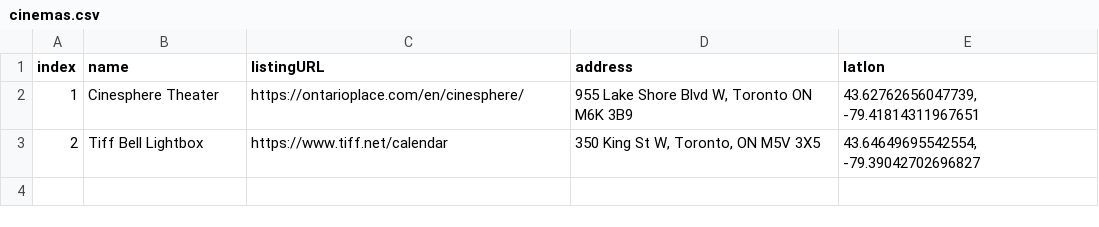
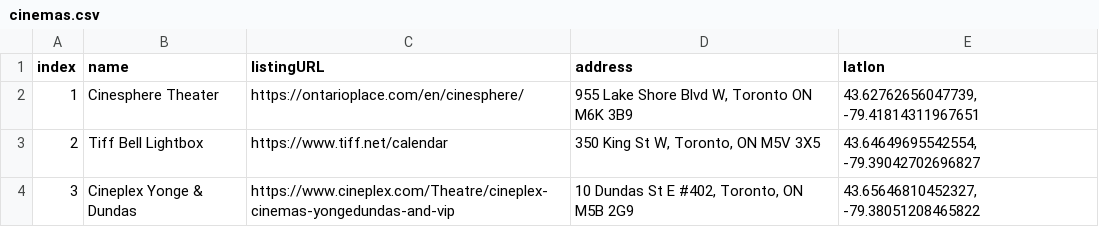
Before and after one commit to paul-808/indiecinemascraper, a CSV file: cinemas.csv, drawn as a sheet; the diff names each change by its address in the sheet, - before the commit and + after, or states it on an @@ line.

Commit message:
cineplex done

```diff
--- a/cinemas.csv
+++ b/cinemas.csv
+row 4: 3 | Cineplex Yonge & Dundas | https://www.cineplex.com/Theatre/cineplex-cinemas-yongedundas-and-vip | 10 Dundas St E #402, Toronto, ON M5B 2G9 | 43.65646810452327, -79.38051208465822
```
Also changed, not shown: 3 other files.
